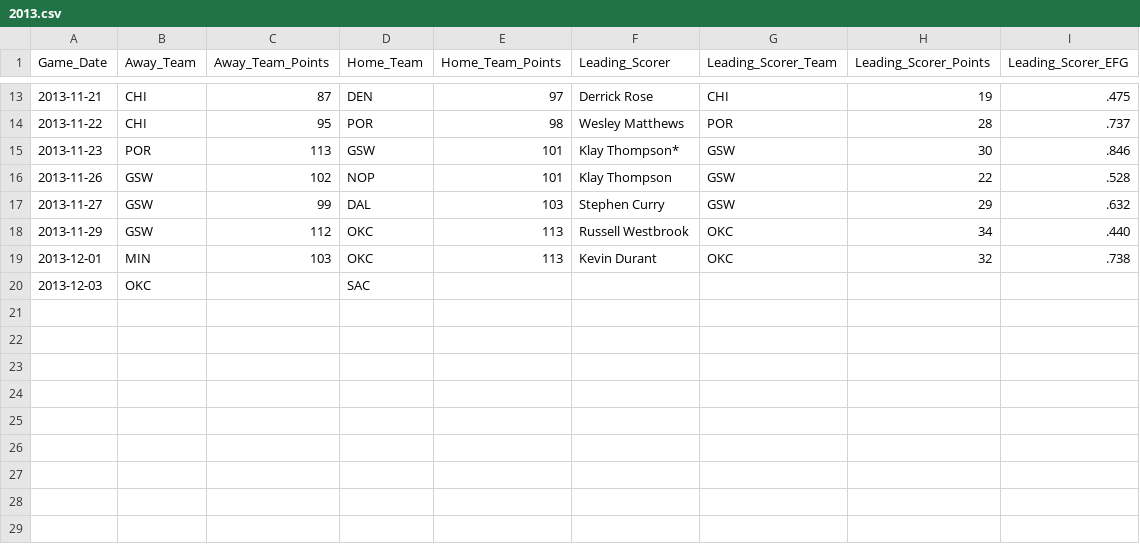
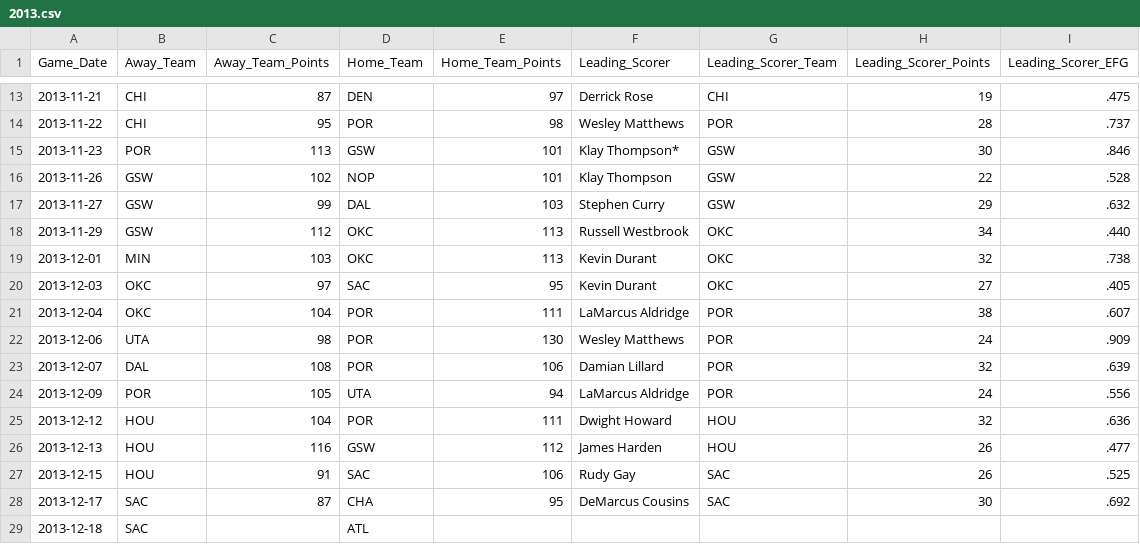
Before and after one commit to mkchandler/nbascoringbelt, a CSV file: data/2013.csv, drawn as a sheet; only a part is shown, gaps mark what is left out.

Commit message:
Update 2013 data through 2013-12-17

```diff
--- a/data/2013.csv
+++ b/data/2013.csv
@@ -19,2 +19,11 @@
 2013-12-01,MIN,103,OKC,113,Kevin Durant,OKC,32,.738
-2013-12-03,OKC,,SAC,,,,,
+2013-12-03,OKC,97,SAC,95,Kevin Durant,OKC,27,.405
+2013-12-04,OKC,104,POR,111,LaMarcus Aldridge,POR,38,.607
+2013-12-06,UTA,98,POR,130,Wesley Matthews,POR,24,.909
+2013-12-07,DAL,108,POR,106,Damian Lillard,POR,32,.639
+2013-12-09,POR,105,UTA,94,LaMarcus Aldridge,POR,24,.556
+2013-12-12,HOU,104,POR,111,Dwight Howard,HOU,32,.636
+2013-12-13,HOU,116,GSW,112,James Harden,HOU,26,.477
+2013-12-15,HOU,91,SAC,106,Rudy Gay,SAC,26,.525
+2013-12-17,SAC,87,CHA,95,DeMarcus Cousins,SAC,30,.692
+2013-12-18,SAC,,ATL,,,,,
```
Also changed, not shown: src/NBAScoringBelt/App_Data/2013.csv.
